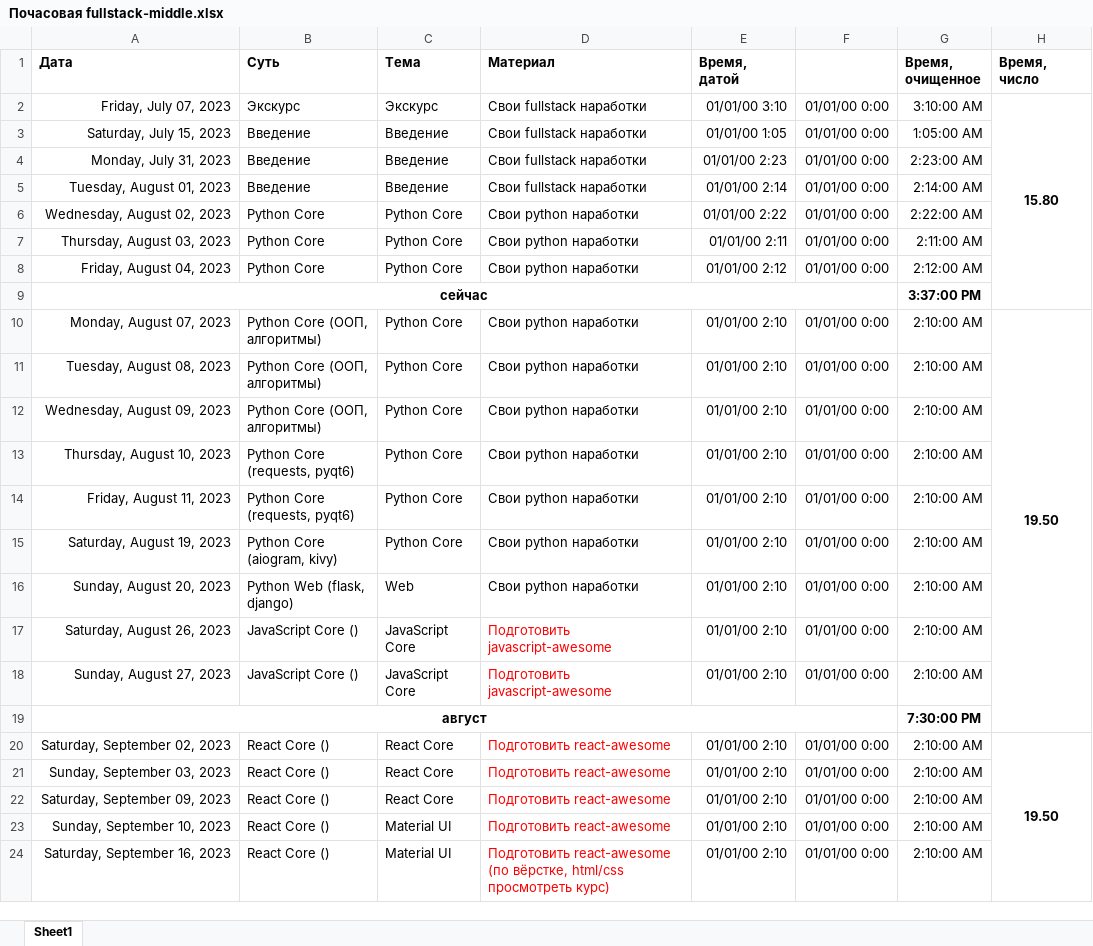
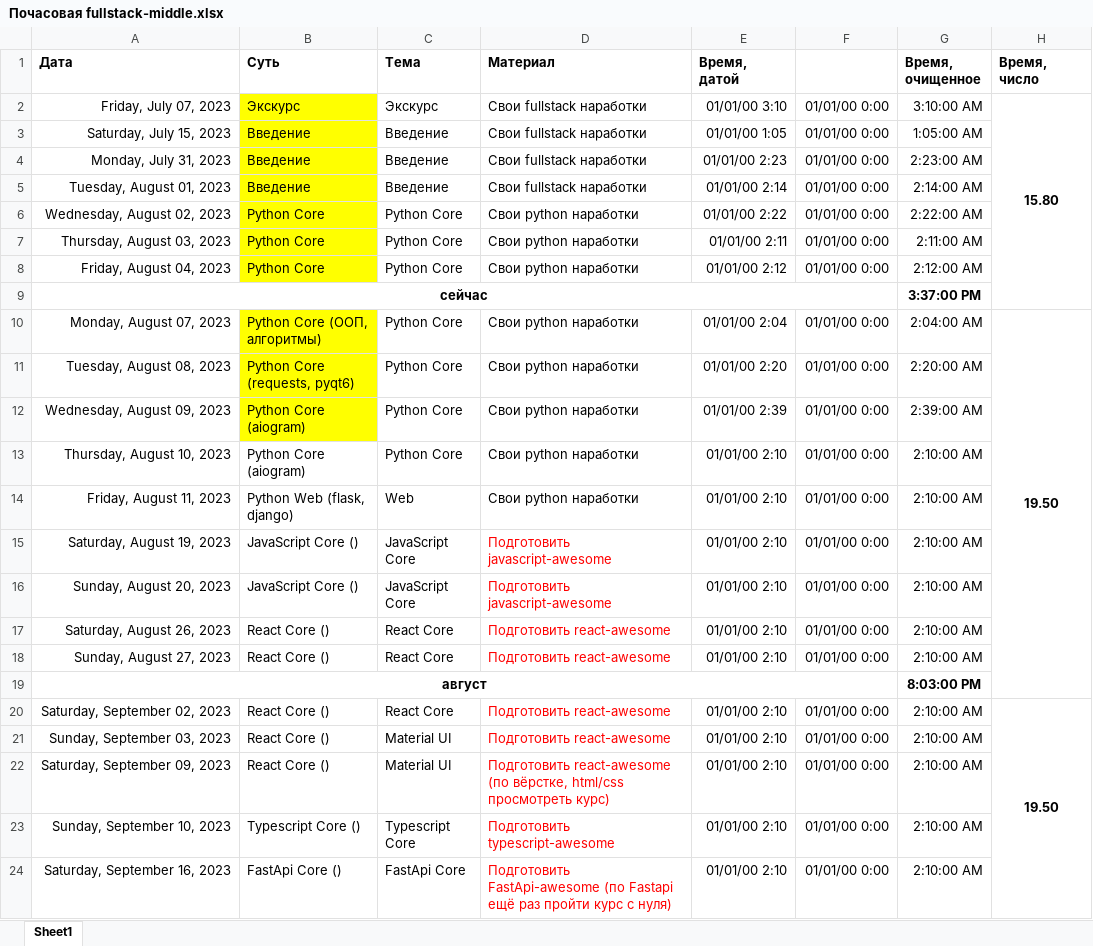
Before and after one commit to bogdandrienko/fullstack_web, an Excel workbook: Почасовая fullstack-middle.xlsx, sheet Sheet1, drawn as a sheet; only a part is shown; values as stored, in another font and other column widths than the file's, no borders; the diff covers the shown part only; the diff names each change by its address in the sheet, - before the commit and + after, or states it on an @@ line.

```diff
--- a/Почасовая fullstack-middle.xlsx (sheet Sheet1)
+++ b/Почасовая fullstack-middle.xlsx (sheet Sheet1)
-B2:B8 fill: none
+B2:B8 fill: #FFFF00
-B10:B12 fill: none
+B10:B12 fill: #FFFF00
-E10 (Время, датой): 01/01/00 2:10
+E10 (Время, датой): 01/01/00 2:04
-G10 (Время, очищенное): 2:10:00 AM
+G10 (Время, очищенное): 2:04:00 AM
-B11 (Суть): Python Core (ООП, алгоритмы)
+B11 (Суть): Python Core (requests, pyqt6)
-E11 (Время, датой): 01/01/00 2:10
+E11 (Время, датой): 01/01/00 2:20
-G11 (Время, очищенное): 2:10:00 AM
+G11 (Время, очищенное): 2:20:00 AM
-B12 (Суть): Python Core (ООП, алгоритмы)
+B12 (Суть): Python Core (aiogram)
-E12 (Время, датой): 01/01/00 2:10
+E12 (Время, датой): 01/01/00 2:39
-G12 (Время, очищенное): 2:10:00 AM
+G12 (Время, очищенное): 2:39:00 AM
-B13 (Суть): Python Core (requests, pyqt6)
+B13 (Суть): Python Core (aiogram)
-B14 (Суть): Python Core (requests, pyqt6)
+B14 (Суть): Python Web (flask, django)
-C14 (Тема): Python Core
+C14 (Тема): Web
-B15 (Суть): Python Core (aiogram, kivy)
+B15 (Суть): JavaScript Core ()
-C15 (Тема): Python Core
+C15 (Тема): JavaScript Core
-D15:D16 (Материал): Свои python наработки
+D15:D16 (Материал): Подготовить javascript-awesome
-D15:D16 text colour: black
+D15:D16 text colour: #FF0000
-B16 (Суть): Python Web (flask, django)
+B16 (Суть): JavaScript Core ()
-C16 (Тема): Web
+C16 (Тема): JavaScript Core
-B17:B18 (Суть): JavaScript Core ()
+B17:B18 (Суть): React Core ()
-C17:C18 (Тема): JavaScript Core
+C17:C18 (Тема): React Core
-D17:D18 (Материал): Подготовить javascript-awesome
+D17:D18 (Материал): Подготовить react-awesome
-G19 (Время, очищенное): 7:30:00 PM
+G19 (Время, очищенное): 8:03:00 PM
-C21:C22 (Тема): React Core
+C21:C22 (Тема): Material UI
-D22 (Материал): Подготовить react-awesome
+D22 (Материал): Подготовить react-awesome (по вёрстке, html/css просмотреть курс)
-B23 (Суть): React Core ()
+B23 (Суть): Typescript Core ()
-C23 (Тема): Material UI
+C23 (Тема): Typescript Core
-D23 (Материал): Подготовить react-awesome
+D23 (Материал): Подготовить typescript-awesome
-B24 (Суть): React Core ()
+B24 (Суть): FastApi Core ()
-C24 (Тема): Material UI
+C24 (Тема): FastApi Core
-D24 (Материал): Подготовить react-awesome (по вёрстке, html/css просмотреть курс)
+D24 (Материал): Подготовить FastApi-awesome (по Fastapi ещё раз пройти курс с нуля)
```
Also changed, not shown: 24 edited cells and cell formats elsewhere in this sheet, 2 other files.
